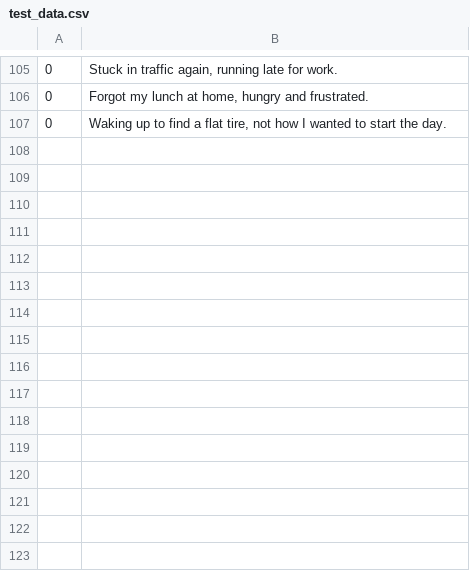
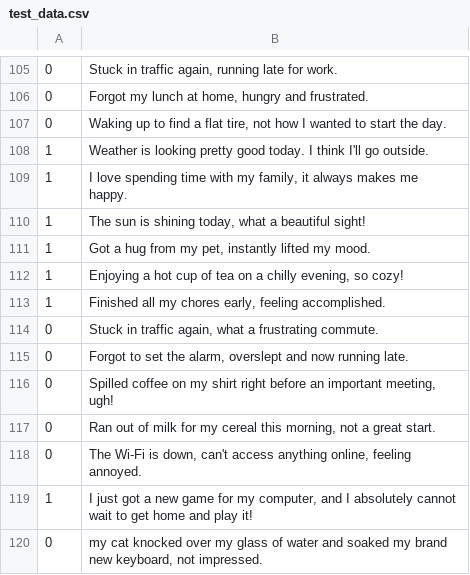
Before and after one commit to SergaliciousMess/TSP6-Sentiment-Analysis, a CSV file: test_data.csv, drawn as a sheet; only a part is shown, gaps mark what is left out.

Commit message:
added entries to csv

```diff
--- a/test_data.csv
+++ b/test_data.csv
@@ -108 +108,14 @@
 0,"Waking up to find a flat tire, not how I wanted to start the day."
+1,"Weather is looking pretty good today. I think I'll go outside."
+1,"I love spending time with my family, it always makes me happy."
+1,"The sun is shining today, what a beautiful sight!"
+1,"Got a hug from my pet, instantly lifted my mood."
+1,"Enjoying a hot cup of tea on a chilly evening, so cozy!"
+1,"Finished all my chores early, feeling accomplished."
+0,"Stuck in traffic again, what a frustrating commute."
+0,"Forgot to set the alarm, overslept and now running late."
+0,"Spilled coffee on my shirt right before an important meeting, ugh!"
+0,"Ran out of milk for my cereal this morning, not a great start."
+0,"The Wi-Fi is down, can't access anything online, feeling annoyed."
+1,"I just got a new game for my computer, and I absolutely cannot wait to get home and play it!"
+0,"my cat knocked over my glass of water and soaked my brand new keyboard, not impressed."
```
